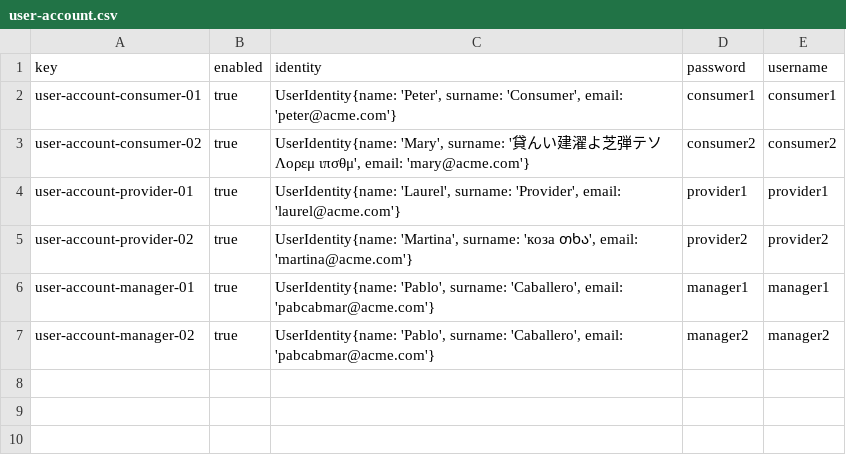
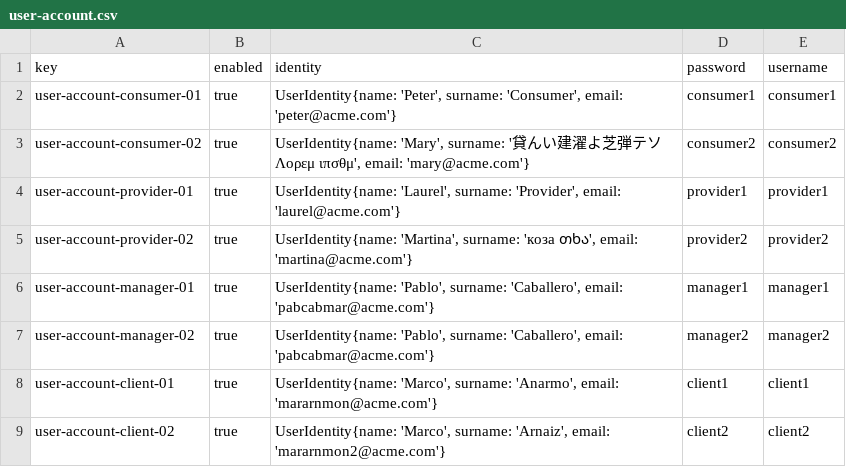
Before and after one commit to DP2-C1-07/Acme-One-24.1.0-C1.07, a CSV file: src/main/webapp/WEB-INF/resources/sample-data/user-account.csv, drawn as a sheet.

Commit message:
feat: add data to test client role

```diff
--- a/src/main/webapp/WEB-INF/resources/sample-data/user-account.csv
+++ b/src/main/webapp/WEB-INF/resources/sample-data/user-account.csv
@@ -7 +7,3 @@ user-account-manager-01,true,"UserIdentity{name: 'Pablo', surname: 'Caballero',
 user-account-manager-02,true,"UserIdentity{name: 'Pablo', surname: 'Caballero', email: 'pabcabmar@acme.com'}",manager2,manager2
+user-account-client-01,true,"UserIdentity{name: 'Marco', surname: 'Anarmo', email: 'mararnmon@acme.com'}",client1,client1
+user-account-client-02,true,"UserIdentity{name: 'Marco', surname: 'Arnaiz', email: 'mararnmon2@acme.com'}",client2,client2
```
